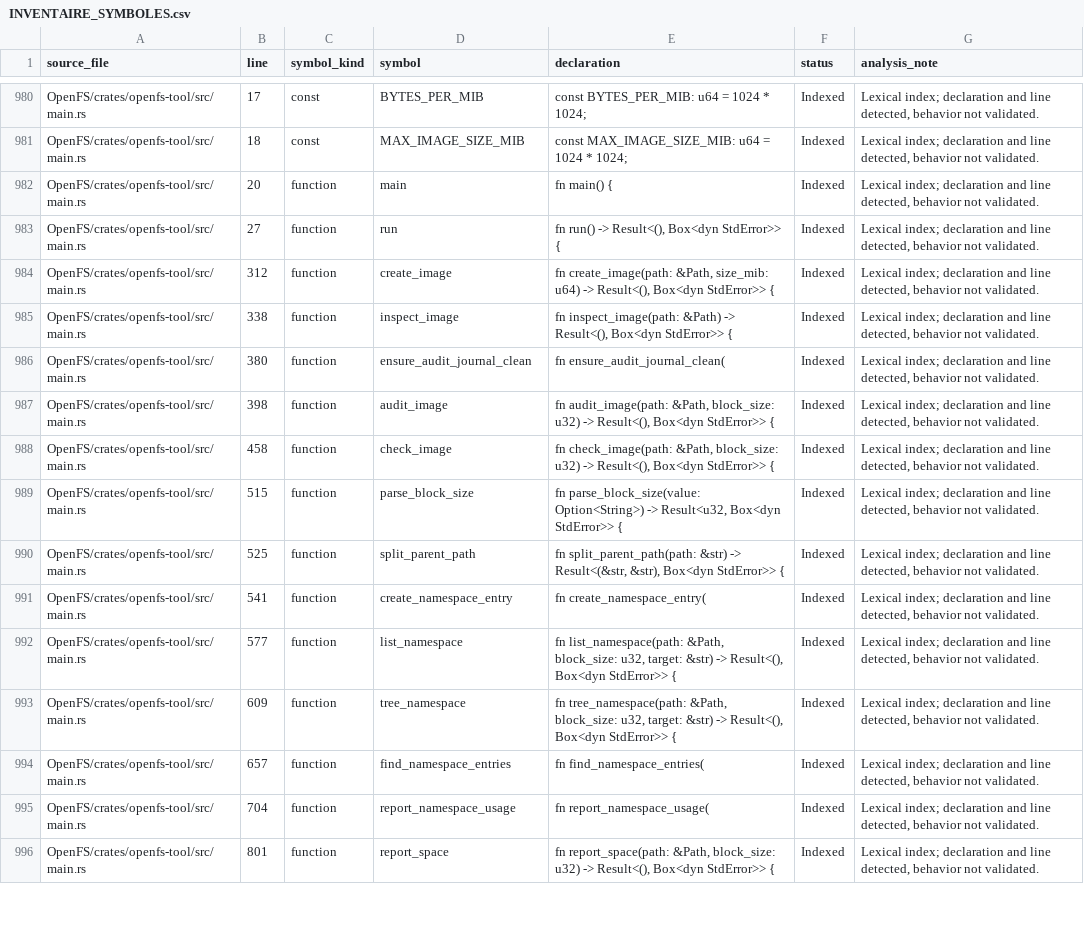
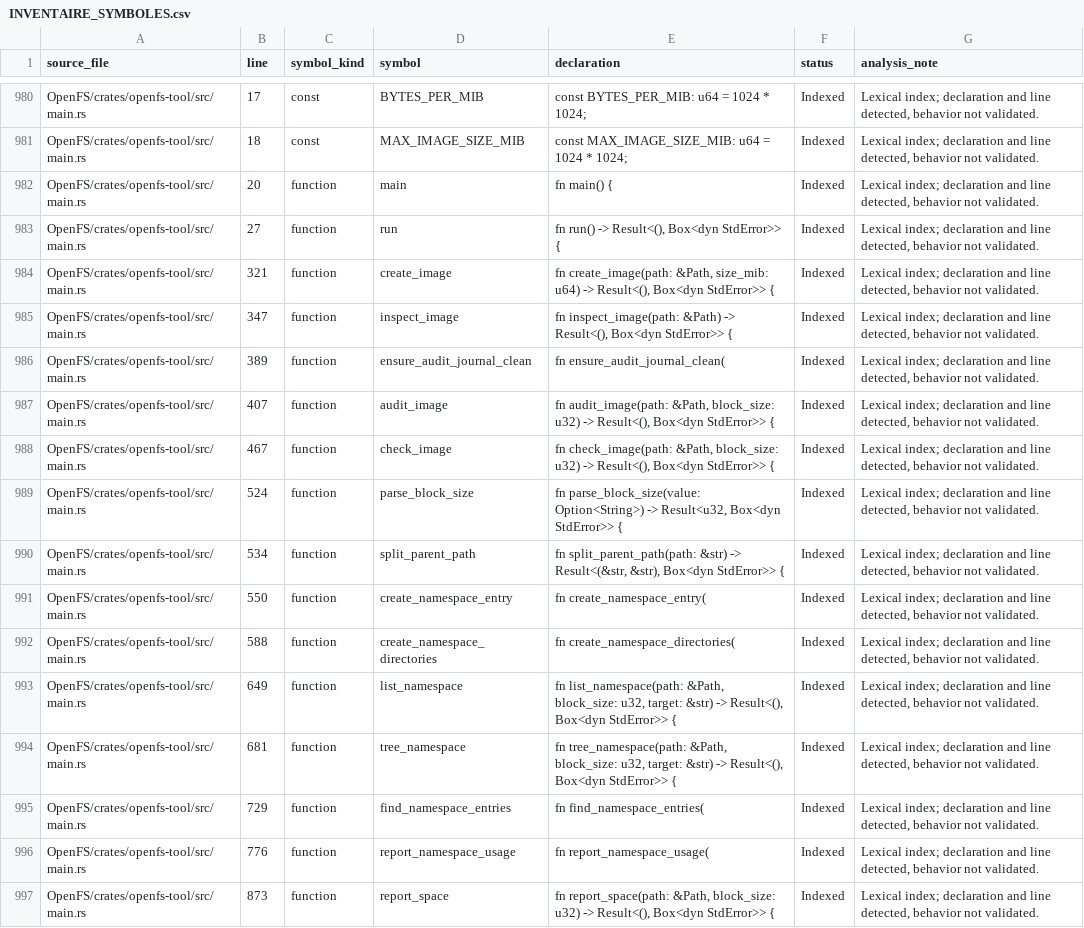
Before and after one commit to Likounsee/OpenFS, a CSV file: OpenFS/docs/INVENTAIRE_SYMBOLES.csv, drawn as a sheet; only a part is shown, gaps mark what is left out; addresses are those after the commit; the diff covers the shown part only; the diff names each change by its address in the sheet, - before the commit and + after, or states it on an @@ line.

```diff
--- a/OpenFS/docs/INVENTAIRE_SYMBOLES.csv
+++ b/OpenFS/docs/INVENTAIRE_SYMBOLES.csv
-B984 (line): 312
+B984 (line): 321
-B985 (line): 338
+B985 (line): 347
-B986 (line): 380
+B986 (line): 389
-B987 (line): 398
+B987 (line): 407
-B988 (line): 458
+B988 (line): 467
-B989 (line): 515
+B989 (line): 524
-B990 (line): 525
+B990 (line): 534
-B991 (line): 541
+B991 (line): 550
+row 992: OpenFS/crates/openfs-tool/src/main.rs | 588 | function | create_namespace_directories | fn create_namespace_directories( | Indexed | Lexical index; declaration and line detected, behavior not validated.
-B993 (line): 577
+B993 (line): 649
-B994 (line): 609
+B994 (line): 681
-B995 (line): 657
+B995 (line): 729
-B996 (line): 704
+B996 (line): 776
-B997 (line): 801
+B997 (line): 873
```
Also changed, not shown: 1 added row, 48 moved rows and 57 edited cells elsewhere in this file.
